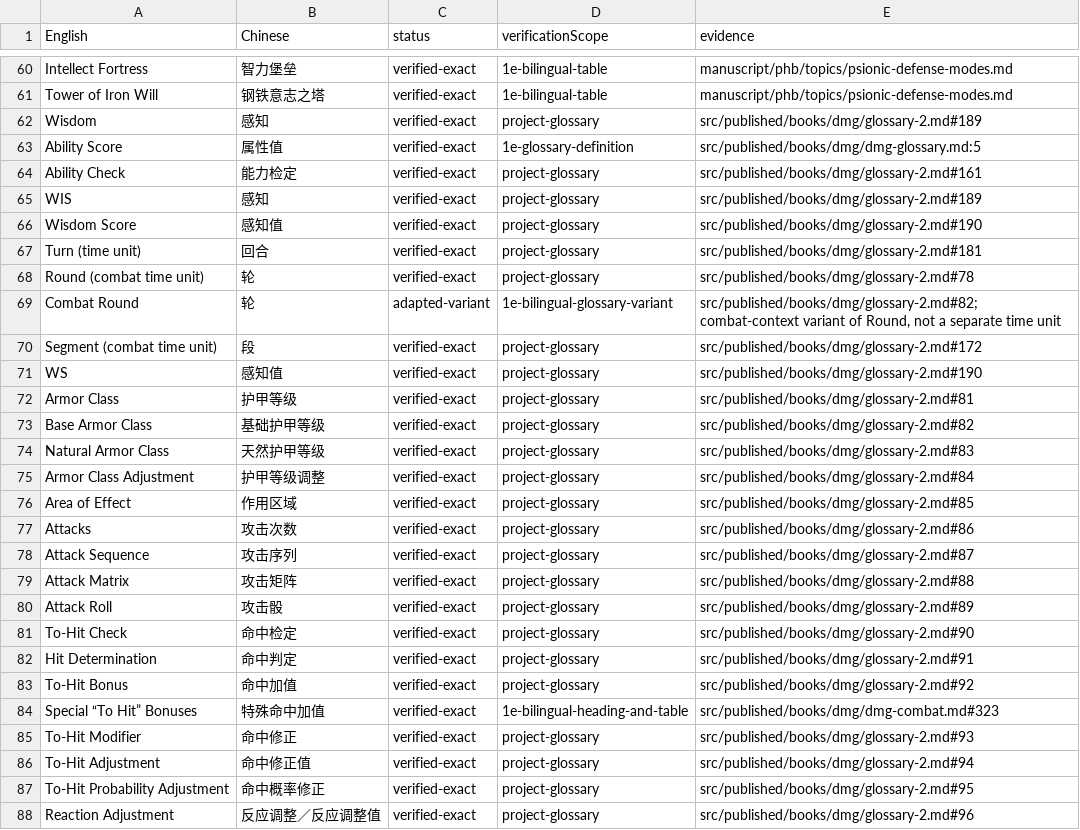
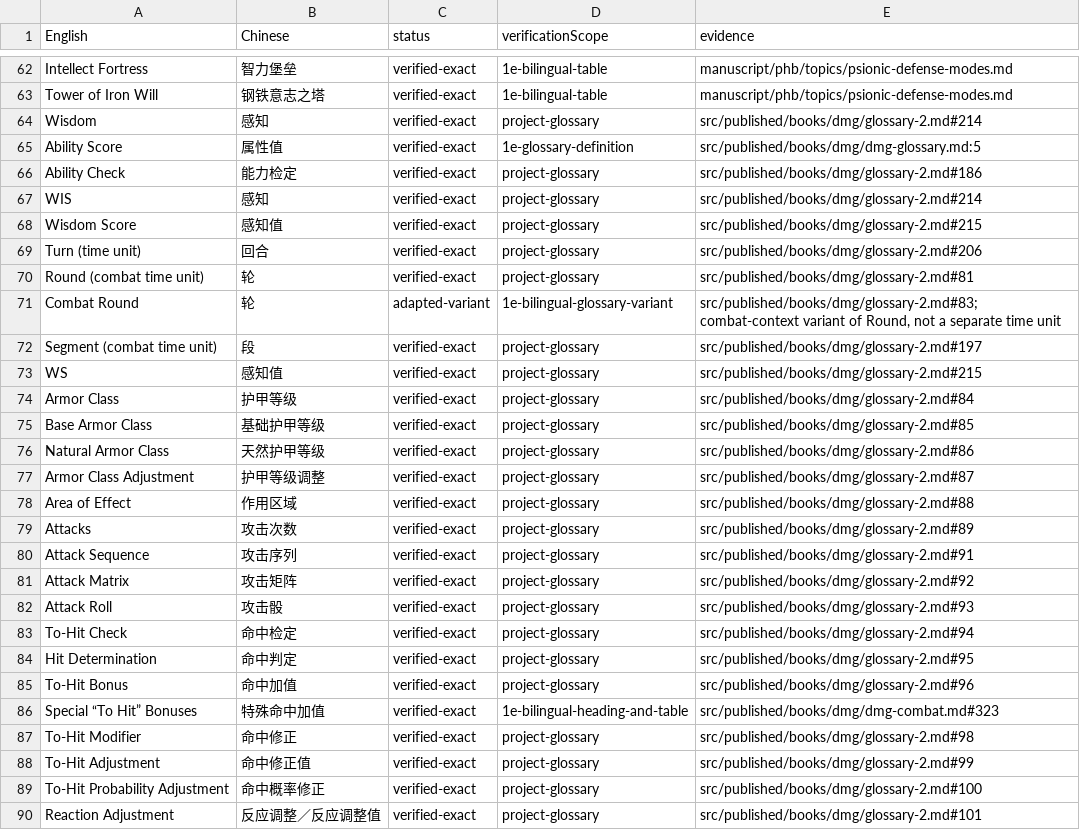
Before and after one commit to an-jack511/adnd1e-cn, a TSV file: terminology/rule-terms.tsv, drawn as a sheet; only a part is shown, gaps mark what is left out; the diff covers the shown part only.

```diff
--- a/terminology/rule-terms.tsv
+++ b/terminology/rule-terms.tsv
@@ -61,28 +63,28 @@ Intellect Fortress	智力堡垒	verified-exact	1e-bilingual-table	manuscript/phb
 Tower of Iron Will	钢铁意志之塔	verified-exact	1e-bilingual-table	manuscript/phb/topics/psionic-defense-modes.md
-Wisdom	感知	verified-exact	project-glossary	src/published/books/dmg/glossary-2.md#189
+Wisdom	感知	verified-exact	project-glossary	src/published/books/dmg/glossary-2.md#214
 Ability Score	属性值	verified-exact	1e-glossary-definition	src/published/books/dmg/dmg-glossary.md:5
-Ability Check	能力检定	verified-exact	project-glossary	src/published/books/dmg/glossary-2.md#161
-WIS	感知	verified-exact	project-glossary	src/published/books/dmg/glossary-2.md#189
-Wisdom Score	感知值	verified-exact	project-glossary	src/published/books/dmg/glossary-2.md#190
-Turn (time unit)	回合	verified-exact	project-glossary	src/published/books/dmg/glossary-2.md#181
-Round (combat time unit)	轮	verified-exact	project-glossary	src/published/books/dmg/glossary-2.md#78
-Combat Round	轮	adapted-variant	1e-bilingual-glossary-variant	src/published/books/dmg/glossary-2.md#82; combat-context variant of Round, not a separate time unit
-Segment (combat time unit)	段	verified-exact	project-glossary	src/published/books/dmg/glossary-2.md#172
-WS	感知值	verified-exact	project-glossary	src/published/books/dmg/glossary-2.md#190
-Armor Class	护甲等级	verified-exact	project-glossary	src/published/books/dmg/glossary-2.md#81
-Base Armor Class	基础护甲等级	verified-exact	project-glossary	src/published/books/dmg/glossary-2.md#82
-Natural Armor Class	天然护甲等级	verified-exact	project-glossary	src/published/books/dmg/glossary-2.md#83
-Armor Class Adjustment	护甲等级调整	verified-exact	project-glossary	src/published/books/dmg/glossary-2.md#84
-Area of Effect	作用区域	verified-exact	project-glossary	src/published/books/dmg/glossary-2.md#85
-Attacks	攻击次数	verified-exact	project-glossary	src/published/books/dmg/glossary-2.md#86
-Attack Sequence	攻击序列	verified-exact	project-glossary	src/published/books/dmg/glossary-2.md#87
-Attack Matrix	攻击矩阵	verified-exact	project-glossary	src/published/books/dmg/glossary-2.md#88
-Attack Roll	攻击骰	verified-exact	project-glossary	src/published/books/dmg/glossary-2.md#89
-To-Hit Check	命中检定	verified-exact	project-glossary	src/published/books/dmg/glossary-2.md#90
-Hit Determination	命中判定	verified-exact	project-glossary	src/published/books/dmg/glossary-2.md#91
-To-Hit Bonus	命中加值	verified-exact	project-glossary	src/published/books/dmg/glossary-2.md#92
+Ability Check	能力检定	verified-exact	project-glossary	src/published/books/dmg/glossary-2.md#186
+WIS	感知	verified-exact	project-glossary	src/published/books/dmg/glossary-2.md#214
+Wisdom Score	感知值	verified-exact	project-glossary	src/published/books/dmg/glossary-2.md#215
+Turn (time unit)	回合	verified-exact	project-glossary	src/published/books/dmg/glossary-2.md#206
+Round (combat time unit)	轮	verified-exact	project-glossary	src/published/books/dmg/glossary-2.md#81
+Combat Round	轮	adapted-variant	1e-bilingual-glossary-variant	src/published/books/dmg/glossary-2.md#83; combat-context variant of Round, not a separate time unit
+Segment (combat time unit)	段	verified-exact	project-glossary	src/published/books/dmg/glossary-2.md#197
+WS	感知值	verified-exact	project-glossary	src/published/books/dmg/glossary-2.md#215
+Armor Class	护甲等级	verified-exact	project-glossary	src/published/books/dmg/glossary-2.md#84
+Base Armor Class	基础护甲等级	verified-exact	project-glossary	src/published/books/dmg/glossary-2.md#85
+Natural Armor Class	天然护甲等级	verified-exact	project-glossary	src/published/books/dmg/glossary-2.md#86
+Armor Class Adjustment	护甲等级调整	verified-exact	project-glossary	src/published/books/dmg/glossary-2.md#87
+Area of Effect	作用区域	verified-exact	project-glossary	src/published/books/dmg/glossary-2.md#88
+Attacks	攻击次数	verified-exact	project-glossary	src/published/books/dmg/glossary-2.md#89
+Attack Sequence	攻击序列	verified-exact	project-glossary	src/published/books/dmg/glossary-2.md#91
+Attack Matrix	攻击矩阵	verified-exact	project-glossary	src/published/books/dmg/glossary-2.md#92
+Attack Roll	攻击骰	verified-exact	project-glossary	src/published/books/dmg/glossary-2.md#93
+To-Hit Check	命中检定	verified-exact	project-glossary	src/published/books/dmg/glossary-2.md#94
+Hit Determination	命中判定	verified-exact	project-glossary	src/published/books/dmg/glossary-2.md#95
+To-Hit Bonus	命中加值	verified-exact	project-glossary	src/published/books/dmg/glossary-2.md#96
 Special “To Hit” Bonuses	特殊命中加值	verified-exact	1e-bilingual-heading-and-table	src/published/books/dmg/dmg-combat.md#323
-To-Hit Modifier	命中修正	verified-exact	project-glossary	src/published/books/dmg/glossary-2.md#93
-To-Hit Adjustment	命中修正值	verified-exact	project-glossary	src/published/books/dmg/glossary-2.md#94
-To-Hit Probability Adjustment	命中概率修正	verified-exact	project-glossary	src/published/books/dmg/glossary-2.md#95
-Reaction Adjustment	反应调整／反应调整值	verified-exact	project-glossary	src/published/books/dmg/glossary-2.md#96
+To-Hit Modifier	命中修正	verified-exact	project-glossary	src/published/books/dmg/glossary-2.md#98
+To-Hit Adjustment	命中修正值	verified-exact	project-glossary	src/published/books/dmg/glossary-2.md#99
+To-Hit Probability Adjustment	命中概率修正	verified-exact	project-glossary	src/published/books/dmg/glossary-2.md#100
+Reaction Adjustment	反应调整／反应调整值	verified-exact	project-glossary	src/published/books/dmg/glossary-2.md#101
```
Also changed, not shown: 2 added rows and 117 edited cells elsewhere in this file, 30 other files.
